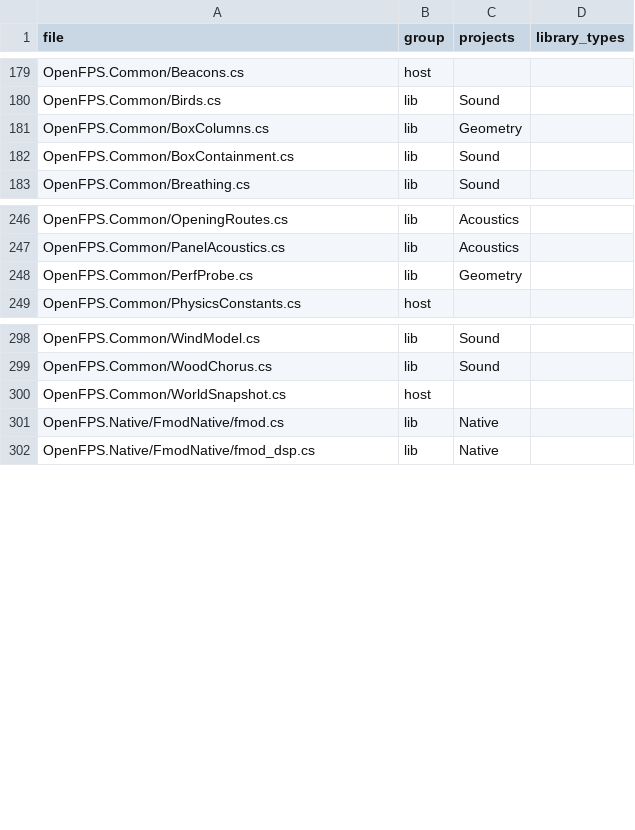
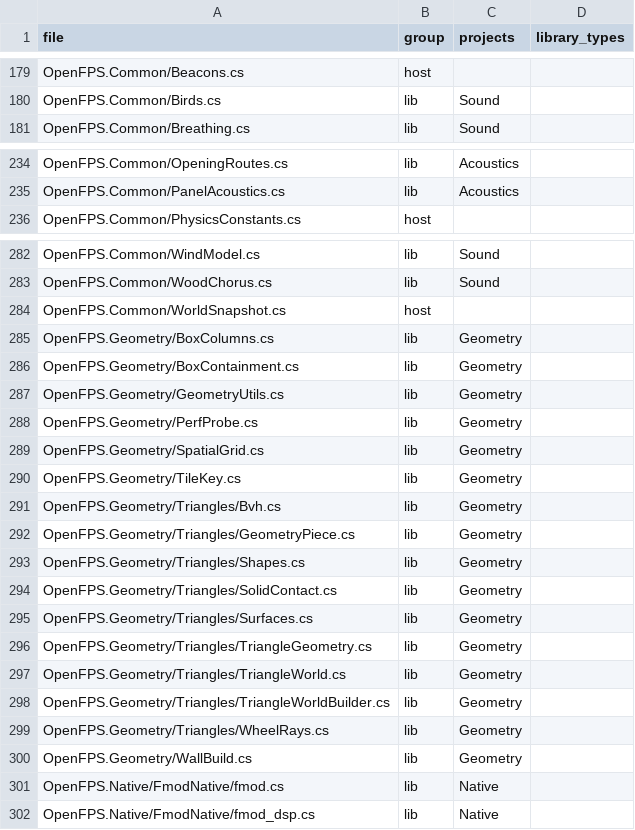
Before and after one commit to churst90/open-fps, a TSV file: OpenFPS.Tests/LibraryBoundary/files.tsv, drawn as a sheet; only a part is shown, gaps mark what is left out; removed rows and columns are numbered as before the commit, all else as after; the diff covers the shown part only; the diff names each change by its address in the sheet, - before the commit and + after, or states it on an @@ line.

```diff
--- a/OpenFPS.Tests/LibraryBoundary/files.tsv
+++ b/OpenFPS.Tests/LibraryBoundary/files.tsv
-row 181: OpenFPS.Common/BoxColumns.cs | lib | Geometry
-row 182: OpenFPS.Common/BoxContainment.cs | lib | Sound
-row 248: OpenFPS.Common/PerfProbe.cs | lib | Geometry
+row 285: OpenFPS.Geometry/BoxColumns.cs | lib | Geometry
+row 286: OpenFPS.Geometry/BoxContainment.cs | lib | Geometry
+row 287: OpenFPS.Geometry/GeometryUtils.cs | lib | Geometry
+row 288: OpenFPS.Geometry/PerfProbe.cs | lib | Geometry
+row 289: OpenFPS.Geometry/SpatialGrid.cs | lib | Geometry
+row 290: OpenFPS.Geometry/TileKey.cs | lib | Geometry
+row 291: OpenFPS.Geometry/Triangles/Bvh.cs | lib | Geometry
+row 292: OpenFPS.Geometry/Triangles/GeometryPiece.cs | lib | Geometry
+row 293: OpenFPS.Geometry/Triangles/Shapes.cs | lib | Geometry
+row 294: OpenFPS.Geometry/Triangles/SolidContact.cs | lib | Geometry
+row 295: OpenFPS.Geometry/Triangles/Surfaces.cs | lib | Geometry
+row 296: OpenFPS.Geometry/Triangles/TriangleGeometry.cs | lib | Geometry
+row 297: OpenFPS.Geometry/Triangles/TriangleWorld.cs | lib | Geometry
+row 298: OpenFPS.Geometry/Triangles/TriangleWorldBuilder.cs | lib | Geometry
+row 299: OpenFPS.Geometry/Triangles/WheelRays.cs | lib | Geometry
+row 300: OpenFPS.Geometry/WallBuild.cs | lib | Geometry
```
Also changed, not shown: 13 removed rows elsewhere in this file, 25 other files.
